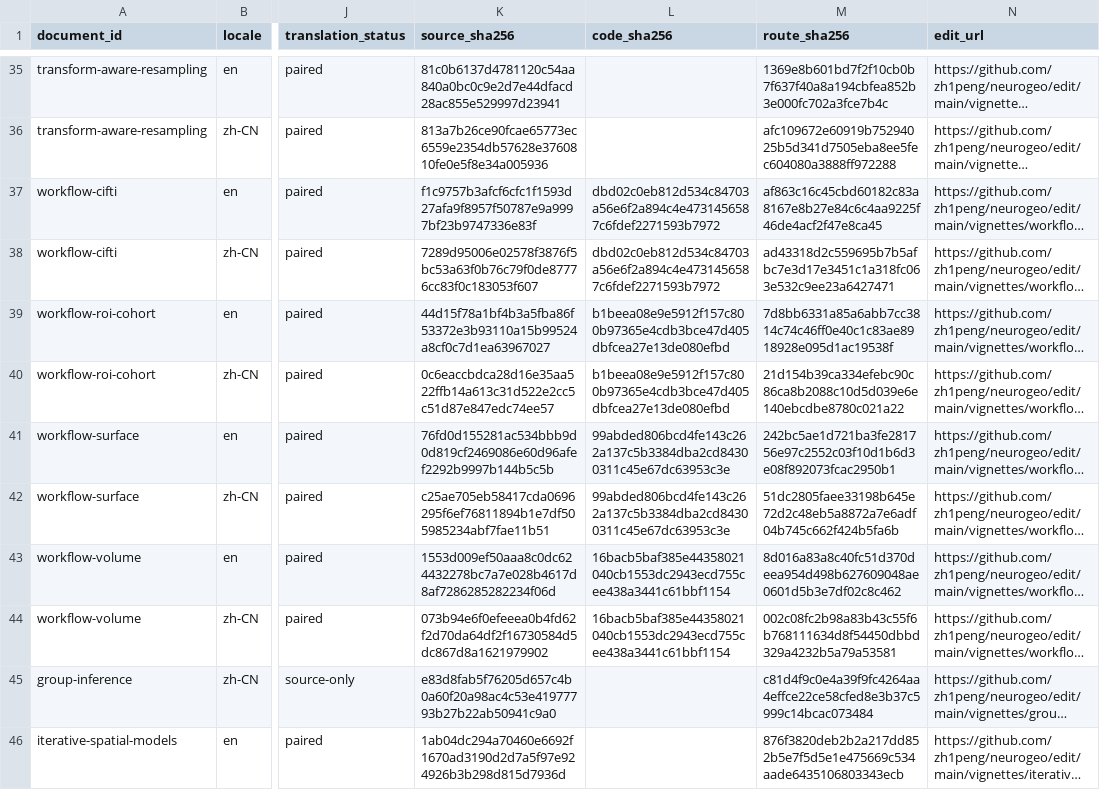
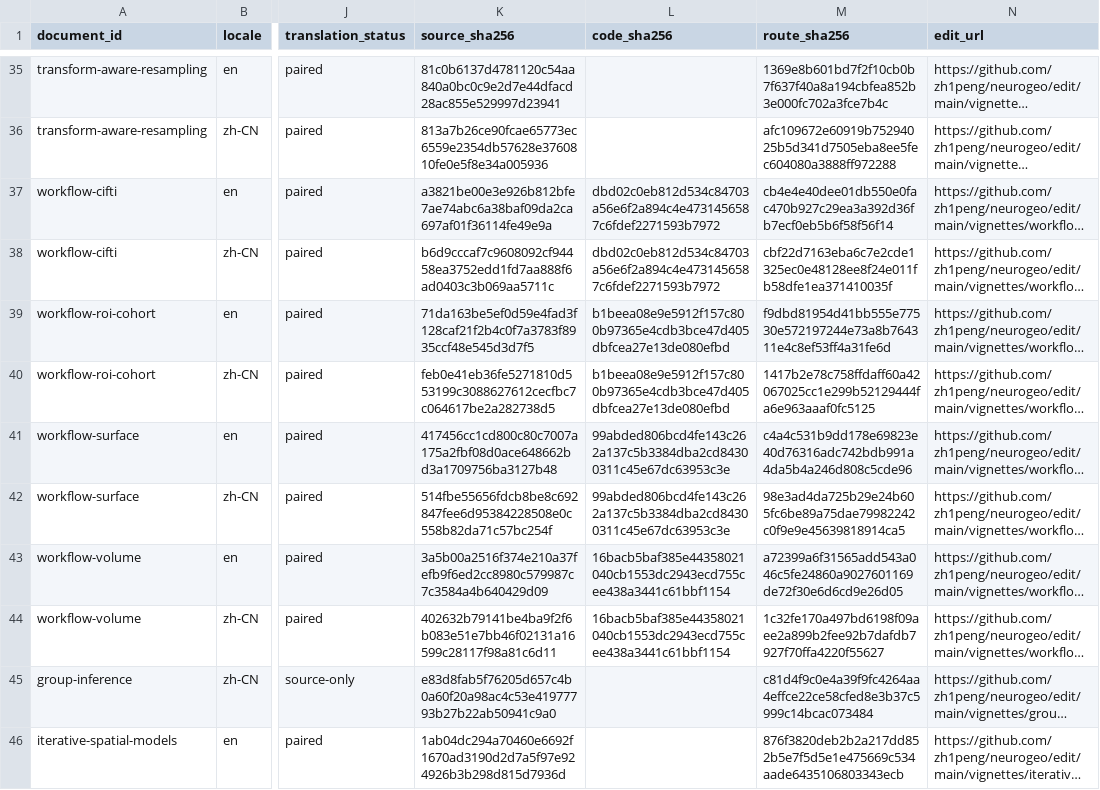
Before and after one commit to zh1peng/neurogeo, a CSV file: inst/spec/documentation-manifest-6.0.csv, drawn as a sheet; only a part is shown, gaps mark what is left out; long unchanged cells end in …; the diff names each change by its address in the sheet, - before the commit and + after, or states it on an @@ line.

```diff
--- a/inst/spec/documentation-manifest-6.0.csv
+++ b/inst/spec/documentation-manifest-6.0.csv
-K37 (source_sha256): f1c9757b3afcf6cfc1f1593d27afa9f8957f50787e9a9997bf23b9747336e83f
+K37 (source_sha256): a3821be00e3e926b812bfe7ae74abc6a38baf09da2ca697af01f36114fe49e9a
-M37 (route_sha256): af863c16c45cbd60182c83a8167e8b27e84c6c4aa9225f46de4acf2f47e8ca45
+M37 (route_sha256): cb4e4e40dee01db550e0fac470b927c29ea3a392d36fb7ecf0eb5b6f58f56f14
-K38 (source_sha256): 7289d95006e02578f3876f5bc53a63f0b76c79f0de87776cc83f0c183053f607
+K38 (source_sha256): b6d9cccaf7c9608092cf94458ea3752edd1fd7aa888f6ad0403c3b069aa5711c
-M38 (route_sha256): ad43318d2c559695b7b5afbc7e3d17e3451c1a318fc063e532c9ee23a6427471
+M38 (route_sha256): cbf22d7163eba6c7e2cde1325ec0e48128ee8f24e011fb58dfe1ea371410035f
-K39 (source_sha256): 44d15f78a1bf4b3a5fba86f53372e3b93110a15b99524a8cf0c7d1ea63967027
+K39 (source_sha256): 71da163be5ef0d59e4fad3f128caf21f2b4c0f7a3783f8935ccf48e545d3d7f5
-M39 (route_sha256): 7d8bb6331a85a6abb7cc3814c74c46ff0e40c1c83ae8918928e095d1ac19538f
+M39 (route_sha256): f9dbd81954d41bb555e77530e572197244e73a8b764311e4c8ef53ff4a31fe6d
-K40 (source_sha256): 0c6eaccbdca28d16e35aa522ffb14a613c31d522e2cc5c51d87e847edc74ee57
+K40 (source_sha256): feb0e41eb36fe5271810d553199c3088627612cecfbc7c064617be2a282738d5
-M40 (route_sha256): 21d154b39ca334efebc90c86ca8b2088c10d5d039e6e140ebcdbe8780c021a22
+M40 (route_sha256): 1417b2e78c758ffdaff60a42067025cc1e299b52129444fa6e963aaaf0fc5125
-K41 (source_sha256): 76fd0d155281ac534bbb9d0d819cf2469086e60d96afef2292b9997b144b5c5b
+K41 (source_sha256): 417456cc1cd800c80c7007a175a2fbf08d0ace648662bd3a1709756ba3127b48
-M41 (route_sha256): 242bc5ae1d721ba3fe281756e97c2552c03f10d1b6d3e08f892073fcac2950b1
+M41 (route_sha256): c4a4c531b9dd178e69823e40d76316adc742bdb991a4da5b4a246d808c5cde96
-K42 (source_sha256): c25ae705eb58417cda0696295f6ef76811894b1e7df505985234abf7fae11b51
+K42 (source_sha256): 514fbe55656fdcb8be8c692847fee6d95384228508e0c558b82da71c57bc254f
-M42 (route_sha256): 51dc2805faee33198b645e72d2c48eb5a8872a7e6adf04b745c662f424b5fa6b
+M42 (route_sha256): 98e3ad4da725b29e24b605fc6be89a75dae79982242c0f9e9e45639818914ca5
-K43 (source_sha256): 1553d009ef50aaa8c0dc624432278bc7a7e028b4617d8af7286285282234f06d
+K43 (source_sha256): 3a5b00a2516f374e210a37fefb9f6ed2cc8980c579987c7c3584a4b640429d09
-M43 (route_sha256): 8d016a83a8c40fc51d370deea954d498b627609048ae0601d5b3e7df02c8c462
+M43 (route_sha256): a72399a6f31565add543a046c5fe24860a9027601169de72f30e6d6cd9e26d05
-K44 (source_sha256): 073b94e6f0efeeea0b4fd62f2d70da64df2f16730584d5dc867d8a1621979902
+K44 (source_sha256): 402632b79141be4ba9f2f6b083e51e7bb46f02131a16599c28117f98a81c6d11
-M44 (route_sha256): 002c08fc2b98a83b43c55f6b768111634d8f54450dbbd329a4232b5a79a53581
+M44 (route_sha256): 1c32fe170a497bd6198f09aee2a899b2fee92b7dafdb7927f70ffa4220f55627
```
Also changed, not shown: 9 other files.
